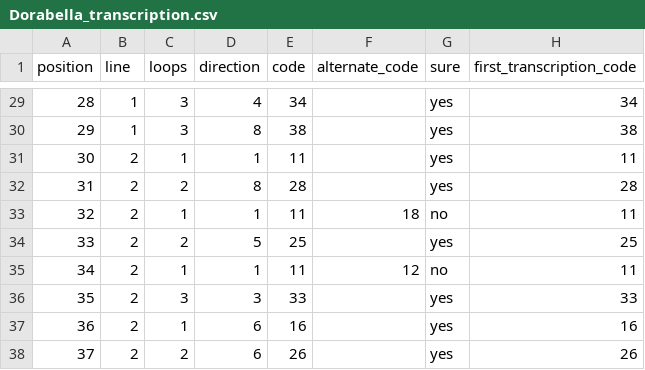
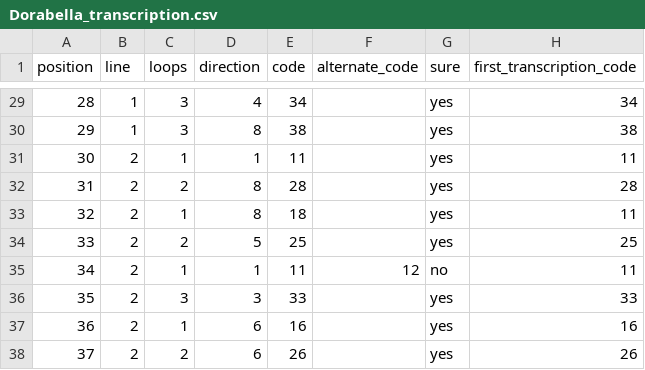
Before and after one commit to cjager13/Dorabella-cipher-tests, a CSV file: Dorabella_transcription.csv, drawn as a sheet; only a part is shown, gaps mark what is left out.

```diff
--- a/Dorabella_transcription.csv
+++ b/Dorabella_transcription.csv
@@ -32,3 +32,3 @@ position,line,loops,direction,code,alternate_code,sure,first_transcription_code
 31,2,2,8,28,,yes,28
-32,2,1,1,11,18,no,11
+32,2,1,8,18,,yes,11
 33,2,2,5,25,,yes,25
```
Also changed, not shown: 6 other files.
